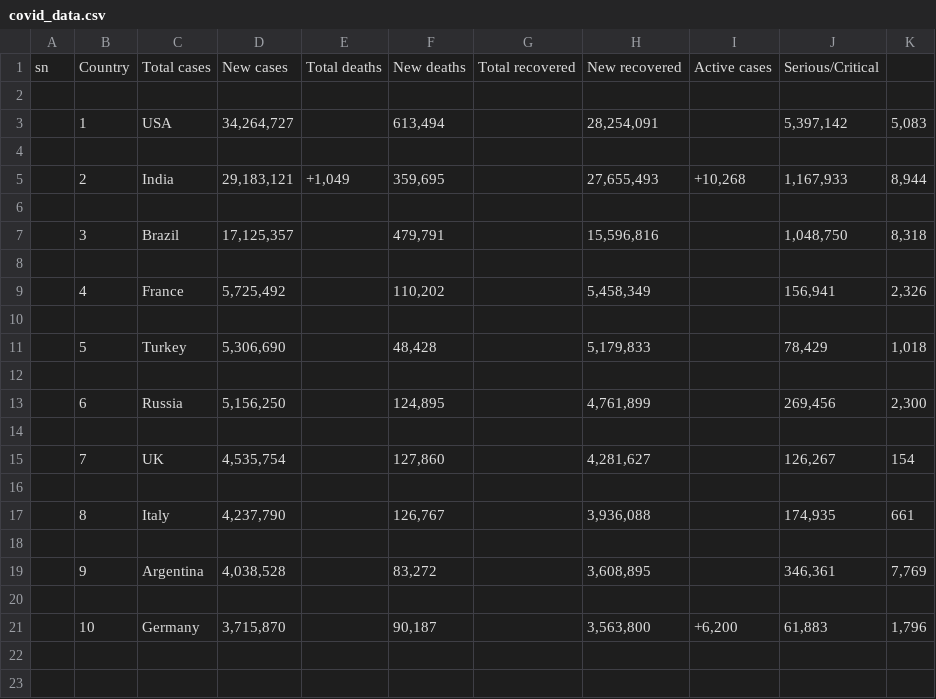
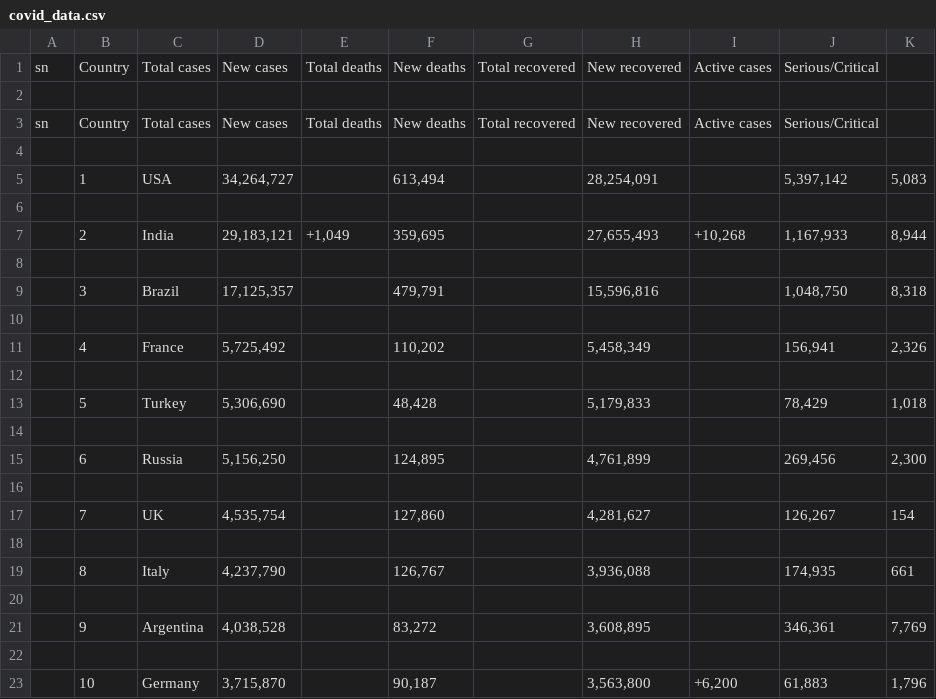
Before and after one commit to Shameen27/covid-data-webscrapping, a CSV file: covid_data.csv, drawn as a sheet; the diff names each change by its address in the sheet, - before the commit and + after, or states it on an @@ line.

```diff
--- a/covid_data.csv
+++ b/covid_data.csv
+row 3: sn | Country | Total cases | New cases | Total deaths | New deaths | Total recovered | New recovered | Active cases | Serious/Critical
+row 4: (empty)
```
Also changed, not shown: 1 other file.
